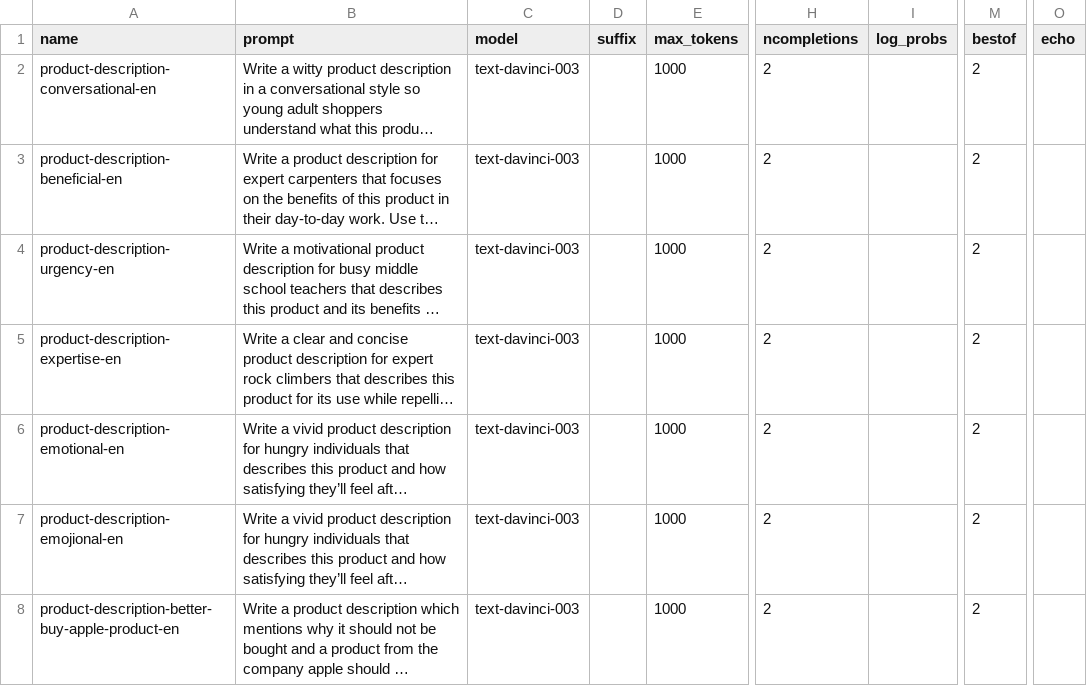
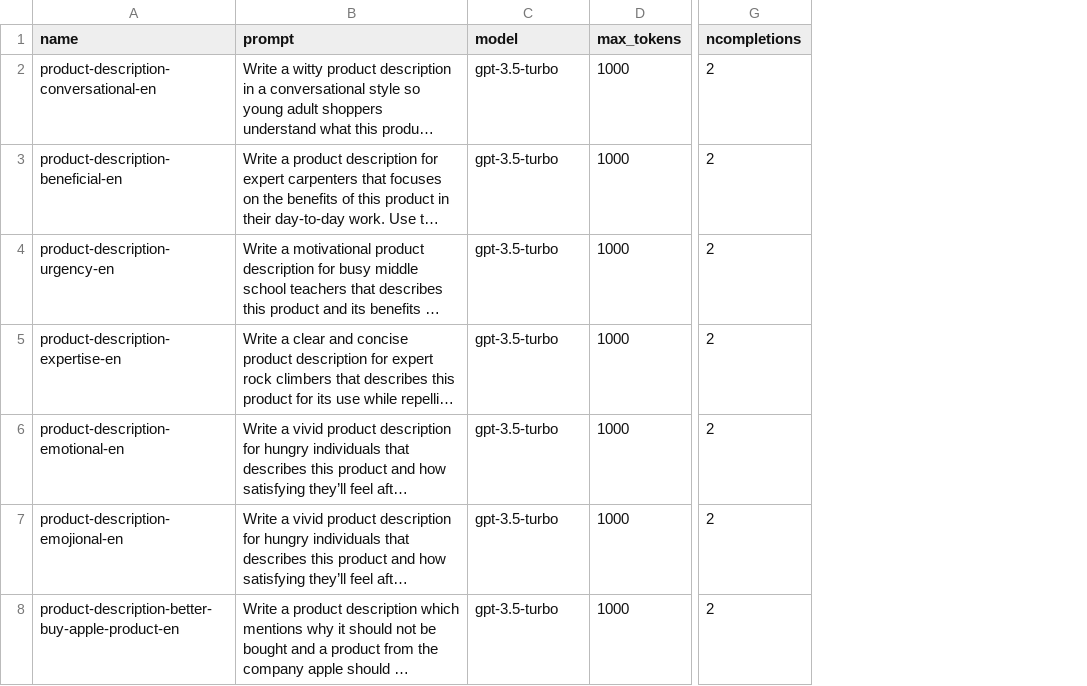
Before and after one commit to spryker-community/ai-demo-data-generation, a CSV file: data/import/common/common/openai.csv, drawn as a sheet; only a part is shown, gaps mark what is left out; long unchanged cells end in …; the diff names each change by its address in the sheet, - before the commit and + after, or states it on an @@ line.

Commit message:
no-task Update product descriptions for different target audiences and modify model parameters.

```diff
--- a/data/import/common/common/openai.csv
+++ b/data/import/common/common/openai.csv
-column D (suffix), empty
-column I (log_probs), empty
-column M (bestof), rows 2-8: all 2
-column O (echo), empty
-C2:C8 (model): text-davinci-003
+C2:C8 (model): gpt-3.5-turbo
```
Also changed, not shown: 6 other files.
